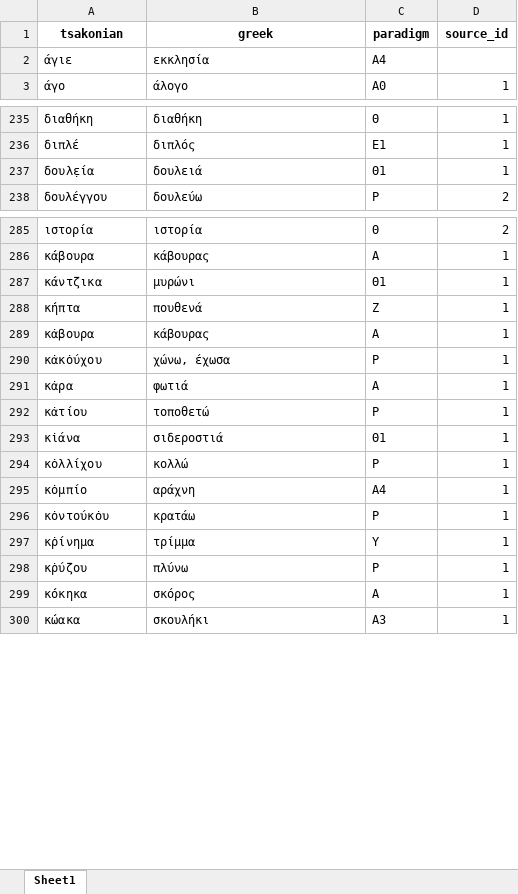
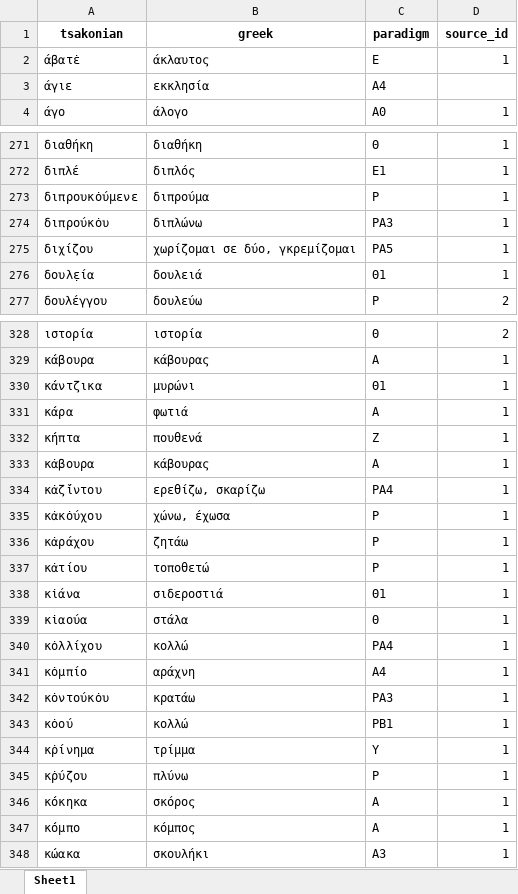
Before and after one commit to jgchaparro/tsakonian_dictionary_app, an Excel workbook: data/tables/main.xlsx, sheet Sheet1, drawn as a sheet; only a part is shown, gaps mark what is left out; values as stored, in another font and other column widths than the file's, no borders; removed rows and columns are numbered as before the commit, all else as after; the diff covers the shown part only; the diff names each change by its address in the sheet, - before the commit and + after, or states it on an @@ line.

```diff
--- a/data/tables/main.xlsx (sheet Sheet1)
+++ b/data/tables/main.xlsx (sheet Sheet1)
+row 2: άβατ̇ε | άκλαυτος | Ε | 1
+row 273: διπρουκ̇ούμενε | διπρούμα | Ρ | 1
+row 274: διπρούκ̇ου | διπλώνω | ΡΑ3 | 1
+row 275: διχίζου | χωρίζομαι σε δύο, γκρεμίζομαι | ΡΑ5 | 1
+row 331: κ̇άρα | φωτιά | Α | 1
+row 334: κ̇αζ̌ίντου | ερεθίζω, σκαρίζω | ΡΑ4 | 1
-row 291: κ̇αρα | φωτιά | Α | 1
+row 336: κ̇αράχου | ζητάω | Ρ | 1
+row 339: κ̇ιαούα | στάλα | Θ | 1
-C340 (paradigm): Ρ
+C340 (paradigm): ΡΑ4
-C342 (paradigm): Ρ
+C342 (paradigm): ΡΑ3
+row 343: κ̇οού | κολλώ | ΡΒ1 | 1
+row 347: κ̇όμπο | κόμπος | Α | 1
```
Also changed, not shown: 122 added rows, 1 removed row, 3 moved rows and 12 edited cells elsewhere in this sheet, 22 other files.
